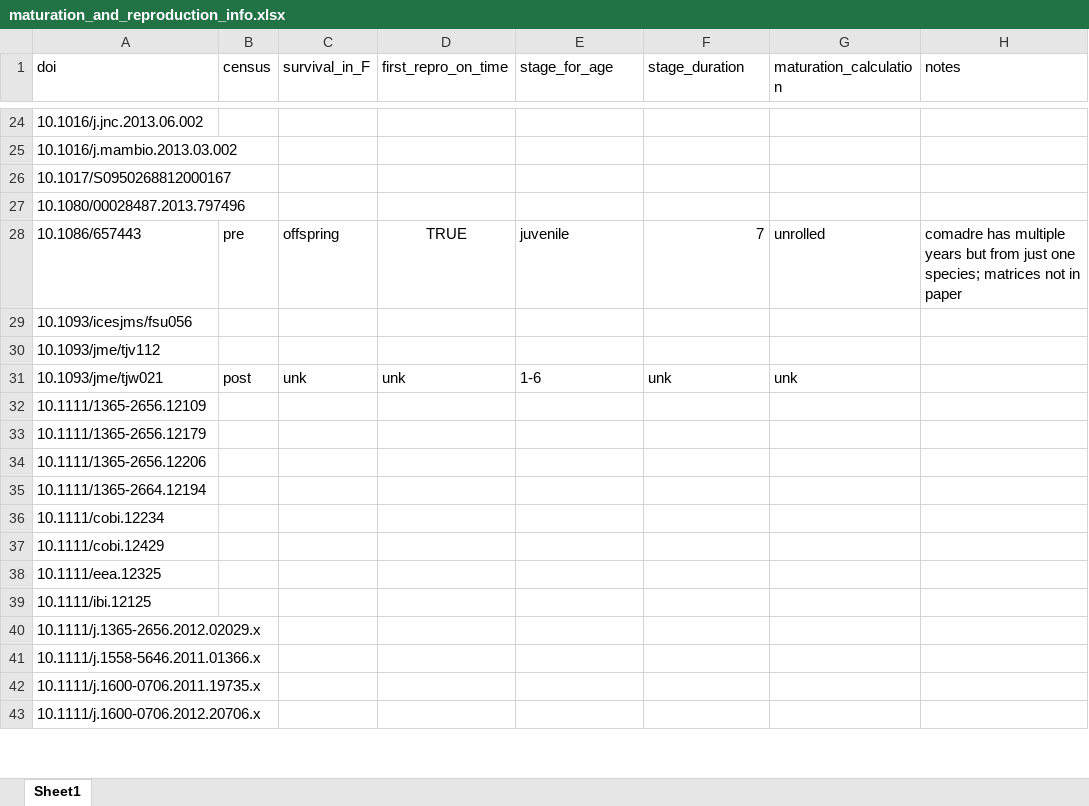
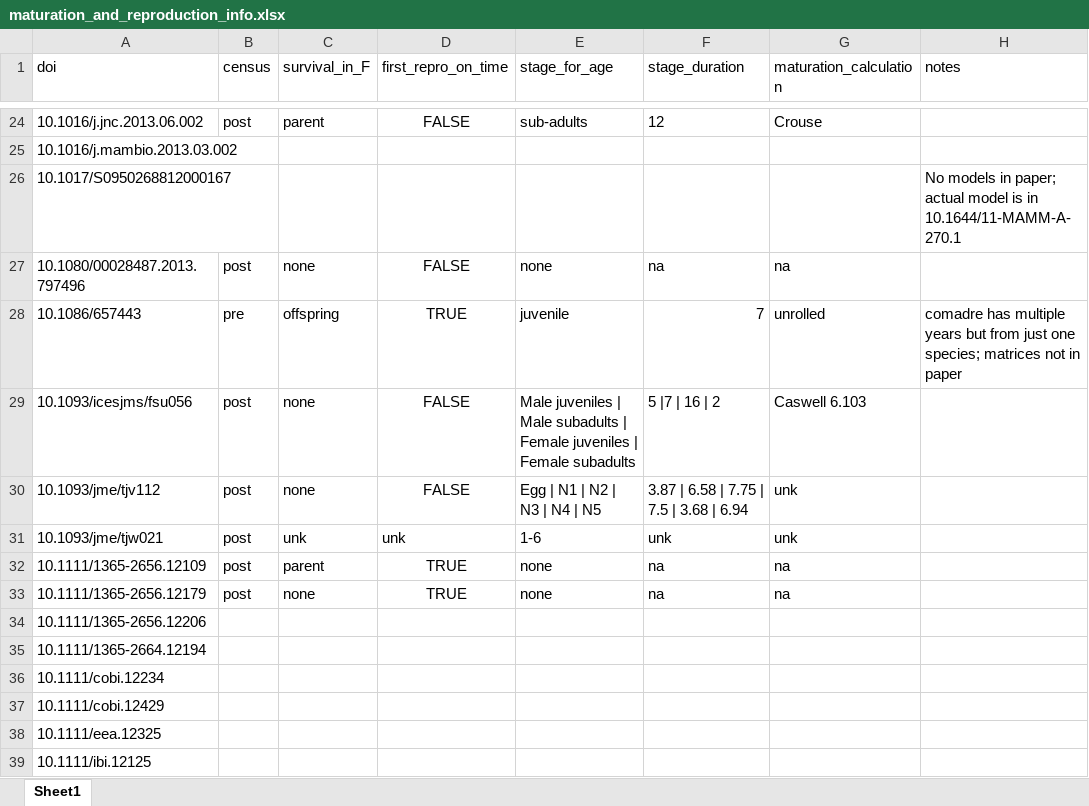
Before and after one commit to BruceKendall/MPM-errors, an Excel workbook: src/maturation_and_reproduction_info.xlsx, sheet Sheet1, drawn as a sheet; only a part is shown, gaps mark what is left out; the shorter side is filled out with more unchanged rows; values as stored, in another font and other column widths than the file's, no borders; the diff covers the shown part only; the diff names each change by its address in the sheet, - before the commit and + after, or states it on an @@ line.

Commit message:
BK's analysis of initial group of papers

```diff
--- a/src/maturation_and_reproduction_info.xlsx (sheet Sheet1)
+++ b/src/maturation_and_reproduction_info.xlsx (sheet Sheet1)
-B24 (census): (empty)
+B24 (census): post
-C24 (survival_in_F): (empty)
+C24 (survival_in_F): parent
-D24 (first_repro_on_time): (empty)
+D24 (first_repro_on_time): FALSE
-E24 (stage_for_age): (empty)
+E24 (stage_for_age): sub-adults
-F24 (stage_duration): (empty)
+F24 (stage_duration): 12
-G24 (maturation_calculation): (empty)
+G24 (maturation_calculation): Crouse
-H26 (notes): (empty)
+H26 (notes): No models in paper; actual model is in 10.1644/11-MAMM-A-270.1
-B27 (census): (empty)
+B27 (census): post
-C27 (survival_in_F): (empty)
+C27 (survival_in_F): none
-D27 (first_repro_on_time): (empty)
+D27 (first_repro_on_time): FALSE
-E27 (stage_for_age): (empty)
+E27 (stage_for_age): none
-F27 (stage_duration): (empty)
+F27 (stage_duration): na
-G27 (maturation_calculation): (empty)
+G27 (maturation_calculation): na
-B29:B30 (census): (empty)
+B29:B30 (census): post
-C29:C30 (survival_in_F): (empty)
+C29:C30 (survival_in_F): none
-D29:D30 (first_repro_on_time): (empty)
+D29:D30 (first_repro_on_time): FALSE
-E29 (stage_for_age): (empty)
+E29 (stage_for_age): Male juveniles | Male subadults | Female juveniles | Female subadults
-F29 (stage_duration): (empty)
+F29 (stage_duration): 5 |7 | 16 | 2
-G29 (maturation_calculation): (empty)
+G29 (maturation_calculation): Caswell 6.103
-E30 (stage_for_age): (empty)
+E30 (stage_for_age): Egg | N1 | N2 | N3 | N4 | N5
-F30 (stage_duration): (empty)
+F30 (stage_duration): 3.87 | 6.58 | 7.75 | 7.5 | 3.68 | 6.94
-G30 (maturation_calculation): (empty)
+G30 (maturation_calculation): unk
-B32:B33 (census): (empty)
+B32:B33 (census): post
-C32 (survival_in_F): (empty)
+C32 (survival_in_F): parent
-D32:D33 (first_repro_on_time): (empty)
+D32:D33 (first_repro_on_time): TRUE
-E32:E33 (stage_for_age): (empty)
+E32:E33 (stage_for_age): none
-F32:F33 (stage_duration): (empty)
+F32:F33 (stage_duration): na
-G32:G33 (maturation_calculation): (empty)
+G32:G33 (maturation_calculation): na
-C33 (survival_in_F): (empty)
+C33 (survival_in_F): none
```
Also changed, not shown: 89 edited cells elsewhere in this sheet, 2 other files.
